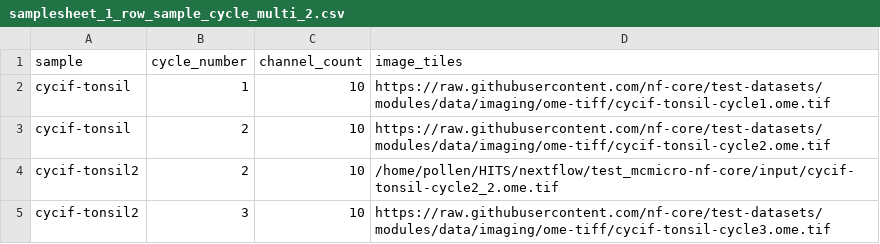
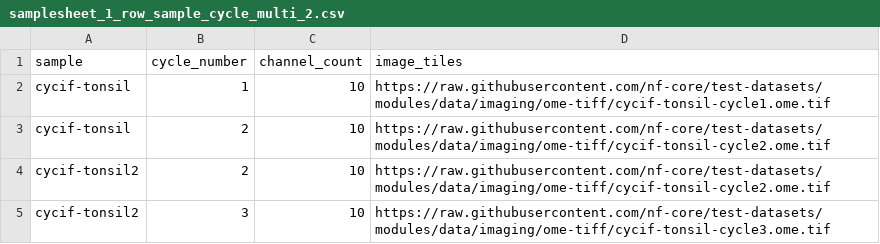
Before and after one commit to nf-core/mcmicro, a CSV file: assets/samplesheet_1_row_sample_cycle_multi_2.csv, drawn as a sheet.

```diff
--- a/assets/samplesheet_1_row_sample_cycle_multi_2.csv
+++ b/assets/samplesheet_1_row_sample_cycle_multi_2.csv
@@ -3,3 +3,3 @@ cycif-tonsil,1,10,https://raw.githubusercontent.com/nf-core/test-datasets/module
 cycif-tonsil,2,10,https://raw.githubusercontent.com/nf-core/test-datasets/modules/data/imaging/ome-tiff/cycif-tonsil-cycle2.ome.tif
-cycif-tonsil2,2,10,/home/pollen/HITS/nextflow/test_mcmicro-nf-core/input/cycif-tonsil-cycle2_2.ome.tif
+cycif-tonsil2,2,10,https://raw.githubusercontent.com/nf-core/test-datasets/modules/data/imaging/ome-tiff/cycif-tonsil-cycle2.ome.tif
 cycif-tonsil2,3,10,https://raw.githubusercontent.com/nf-core/test-datasets/modules/data/imaging/ome-tiff/cycif-tonsil-cycle3.ome.tif
```
Also changed, not shown: 1 other file.
